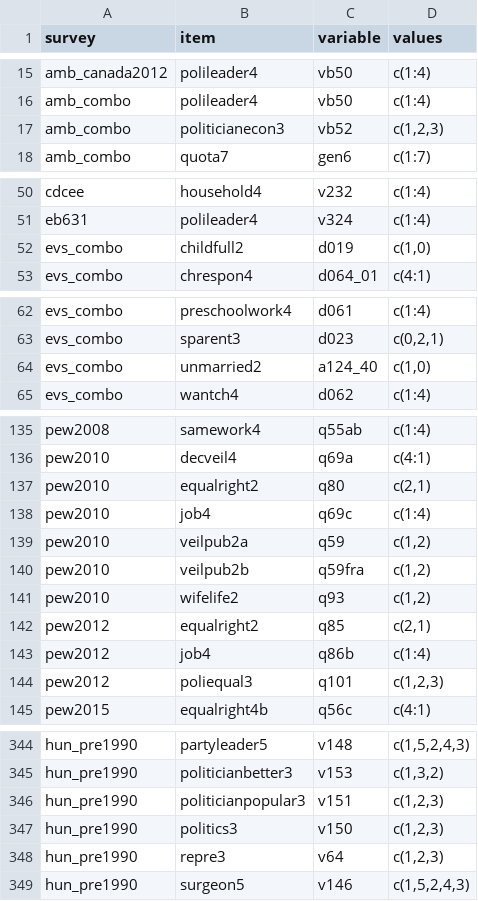
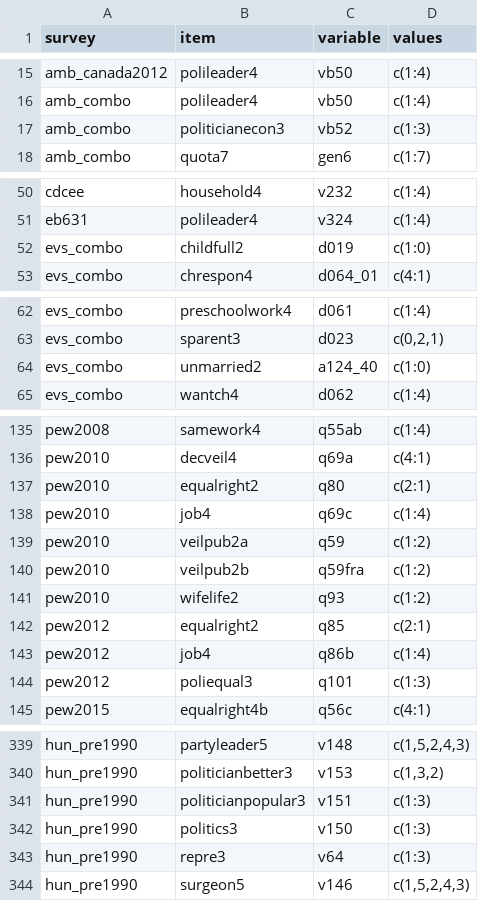
Before and after one commit to fsolt/dcpo_gender_roles, a CSV file: data-raw/surveys_egr.csv, drawn as a sheet; only a part is shown, gaps mark what is left out; the diff covers the shown part only.

```diff
--- a/data-raw/surveys_egr.csv
+++ b/data-raw/surveys_egr.csv
@@ -16,3 +16,3 @@ amb_canada2012,polileader4,vb50,c(1:4)
 amb_combo,polileader4,vb50,c(1:4)
-amb_combo,politicianecon3,vb52,"c(1,2,3)"
+amb_combo,politicianecon3,vb52,c(1:3)
 amb_combo,quota7,gen6,c(1:7)
@@ -51,3 +51,3 @@ cdcee,household4,v232,c(1:4)
 eb631,polileader4,v324,c(1:4)
-evs_combo,childfull2,d019,"c(1,0)"
+evs_combo,childfull2,d019,c(1:0)
 evs_combo,chrespon4,d064_01,c(4:1)
@@ -63,3 +63,3 @@ evs_combo,preschoolwork4,d061,c(1:4)
 evs_combo,sparent3,d023,"c(0,2,1)"
-evs_combo,unmarried2,a124_40,"c(1,0)"
+evs_combo,unmarried2,a124_40,c(1:0)
 evs_combo,wantch4,d062,c(1:4)
@@ -136,10 +136,10 @@ pew2008,samework4,q55ab,c(1:4)
 pew2010,decveil4,q69a,c(4:1)
-pew2010,equalright2,q80,"c(2,1)"
+pew2010,equalright2,q80,c(2:1)
 pew2010,job4,q69c,c(1:4)
-pew2010,veilpub2a,q59,"c(1,2)"
-pew2010,veilpub2b,q59fra,"c(1,2)"
-pew2010,wifelife2,q93,"c(1,2)"
-pew2012,equalright2,q85,"c(2,1)"
+pew2010,veilpub2a,q59,c(1:2)
+pew2010,veilpub2b,q59fra,c(1:2)
+pew2010,wifelife2,q93,c(1:2)
+pew2012,equalright2,q85,c(2:1)
 pew2012,job4,q86b,c(1:4)
-pew2012,poliequal3,q101,"c(1,2,3)"
+pew2012,poliequal3,q101,c(1:3)
 pew2015,equalright4b,q56c,c(4:1)
@@ -345,5 +340,5 @@ hun_pre1990,partyleader5,v148,"c(1,5,2,4,3)"
 hun_pre1990,politicianbetter3,v153,"c(1,3,2)"
-hun_pre1990,politicianpopular3,v151,"c(1,2,3)"
-hun_pre1990,politics3,v150,"c(1,2,3)"
-hun_pre1990,repre3,v64,"c(1,2,3)"
+hun_pre1990,politicianpopular3,v151,c(1:3)
+hun_pre1990,politics3,v150,c(1:3)
+hun_pre1990,repre3,v64,c(1:3)
 hun_pre1990,surgeon5,v146,"c(1,5,2,4,3)"
```
Also changed, not shown: 5 removed rows and 18 edited cells elsewhere in this file.
